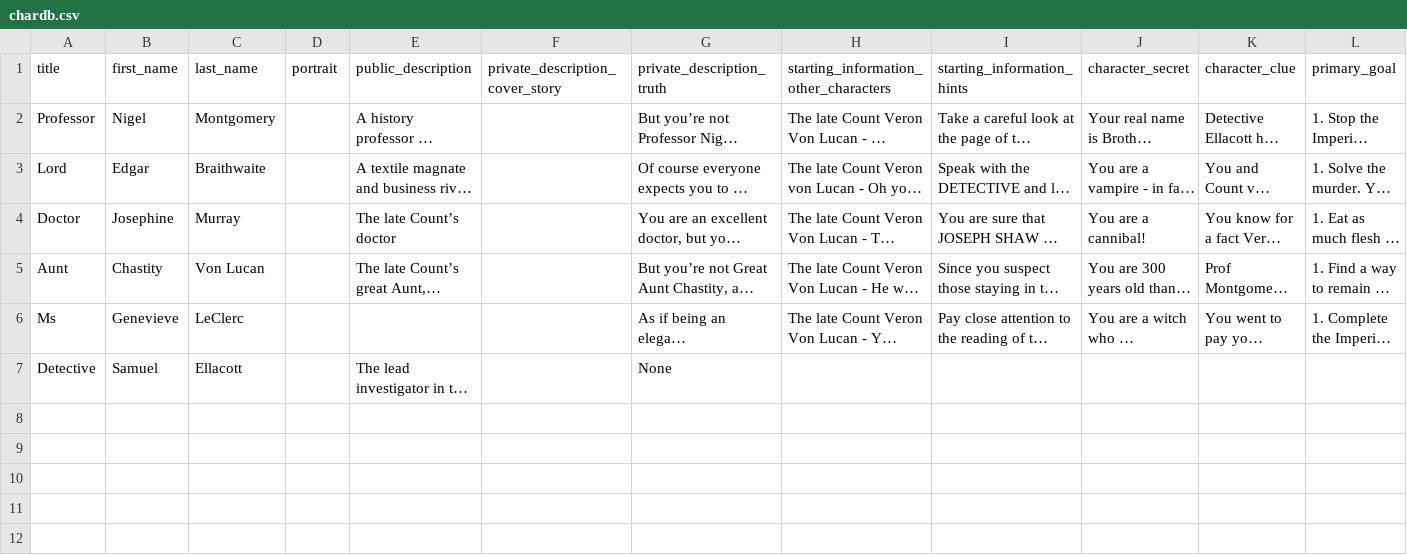
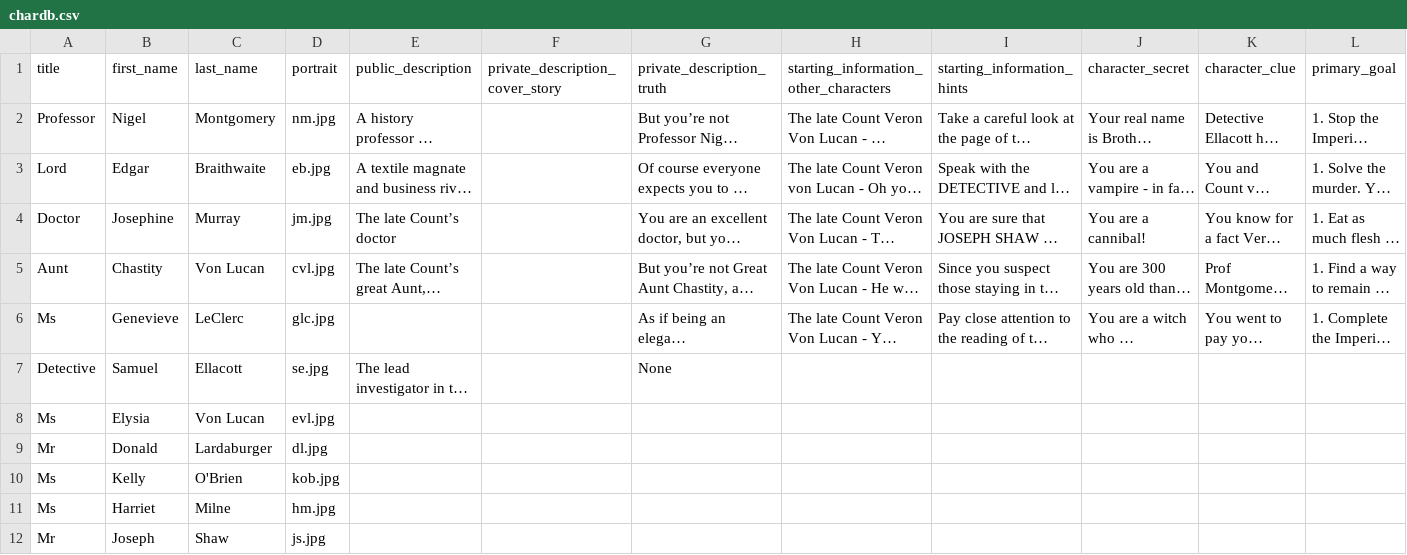
Before and after one commit to food-always-food/braumburg, a CSV file: chardb.csv, drawn as a sheet; only a part is shown; long unchanged cells end in …; rows hold the shown columns only; the diff names each change by its address in the sheet, - before the commit and + after, or states it on an @@ line.

Commit message:
Add remaining characters to database seed script and csv. Give a generic name to portrait icons

```diff
--- a/chardb.csv
+++ b/chardb.csv
-D2 (portrait): (empty)
+D2 (portrait): nm.jpg
-D3 (portrait): (empty)
+D3 (portrait): eb.jpg
-D4 (portrait): (empty)
+D4 (portrait): jm.jpg
-D5 (portrait): (empty)
+D5 (portrait): cvl.jpg
-D6 (portrait): (empty)
+D6 (portrait): glc.jpg
-D7 (portrait): (empty)
+D7 (portrait): se.jpg
+row 8: Ms | Elysia | Von Lucan | evl.jpg
+row 9: Mr | Donald | Lardaburger | dl.jpg
+row 10: Ms | Kelly | O'Brien | kob.jpg
+row 11: Ms | Harriet | Milne | hm.jpg
+row 12: Mr | Joseph | Shaw | js.jpg
```
Also changed, not shown: 2 other files.
